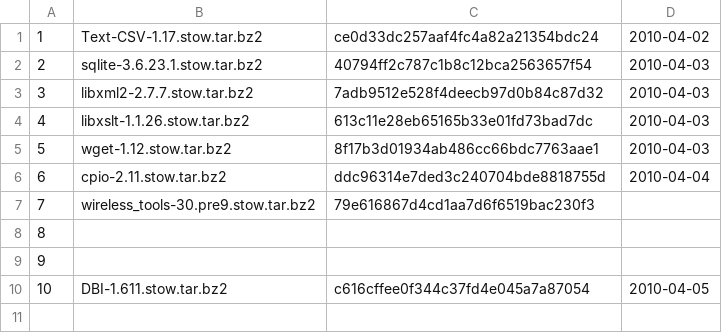
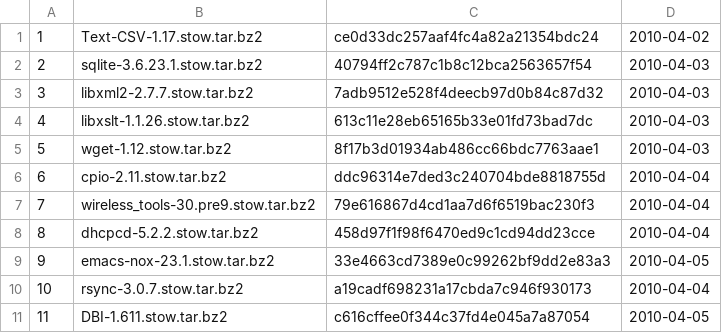
Before and after one commit to troywill/shilohSchema, a CSV file: 2010_spring/csv/stowballs.csv, drawn as a sheet; addresses are those after the commit; the diff names each change by its address in the sheet, - before the commit and + after, or states it on an @@ line.

```diff
--- a/2010_spring/csv/stowballs.csv
+++ b/2010_spring/csv/stowballs.csv
-D7:D8: (empty)
+D7:D8: 2010-04-04
-B8: (empty)
+B8: dhcpcd-5.2.2.stow.tar.bz2
-C8: (empty)
+C8: 458d97f1f98f6470ed9c1cd94dd23cce
-B9: (empty)
+B9: emacs-nox-23.1.stow.tar.bz2
-C9: (empty)
+C9: 33e4663cd7389e0c99262bf9dd2e83a3
-D9: (empty)
+D9: 2010-04-05
+row 10: 10 | rsync-3.0.7.stow.tar.bz2 | a19cadf698231a17cbda7c946f930173 | 2010-04-04
@@ column A renumbered from row 11 down @@
```
Also changed, not shown: 2010_spring/csv/latest_tarball.csv.
